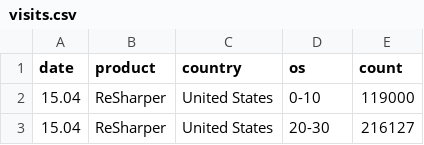
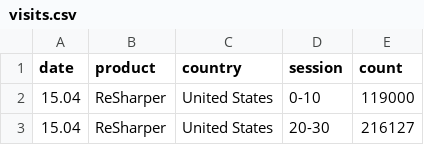
Before and after one commit to ian-te/funnel, a CSV file: src/assets/data/visits.csv, drawn as a sheet; only a part is shown.

Commit message:
added data grouping

```diff
--- a/src/assets/data/visits.csv
+++ b/src/assets/data/visits.csv
@@ -1,2 +1,2 @@
-date,product,country,os,count
+date,product,country,session,count
 15.04,ReSharper,United States,0-10,119000
```
Also changed, not shown: 3 other files.
